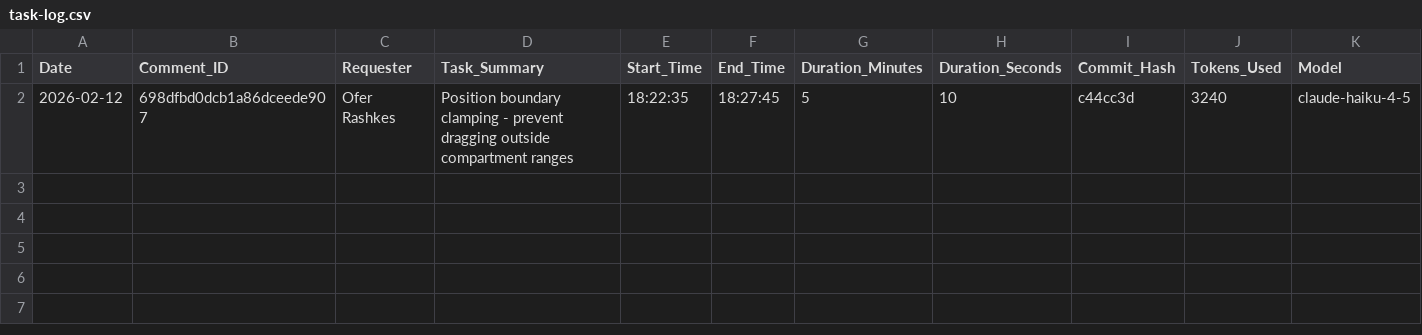
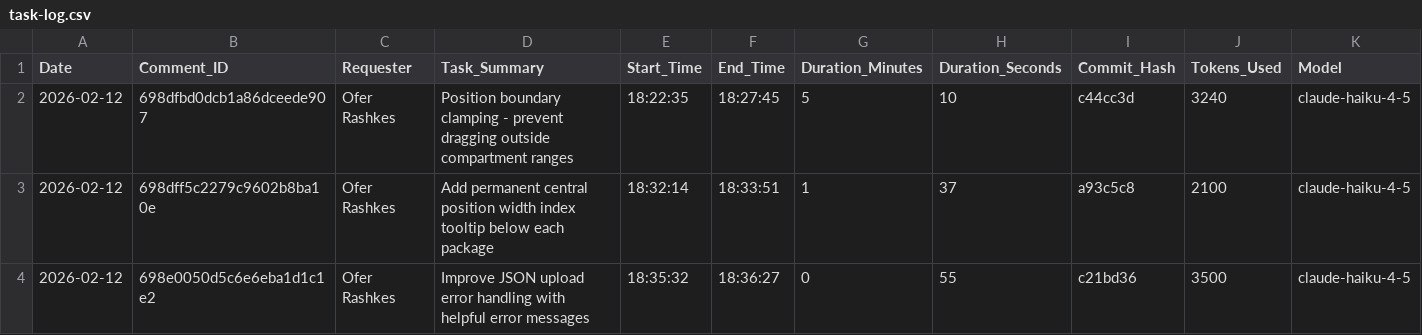
Before and after one commit to overclaw2/chart-builder, a CSV file: task-log.csv, drawn as a sheet; only a part is shown; rows hold the shown columns only; the diff names each change by its address in the sheet, - before the commit and + after, or states it on an @@ line.

Commit message:
update: log completion of Ofer feedback tasks 1 and 2

```diff
--- a/task-log.csv
+++ b/task-log.csv
+row 3: 2026-02-12 | 698dff5c2279c9602b8ba10e | Ofer Rashkes | Add permanent central position width index tooltip below each package | 18:32:14 | 18:33:51 | 1 | 37 | a93c5c8 | 2100 | claude-haiku-4-5
+row 4: 2026-02-12 | 698e0050d5c6e6eba1d1c1e2 | Ofer Rashkes | Improve JSON upload error handling with helpful error messages | 18:35:32 | 18:36:27 | 0 | 55 | c21bd36 | 3500 | claude-haiku-4-5
```
